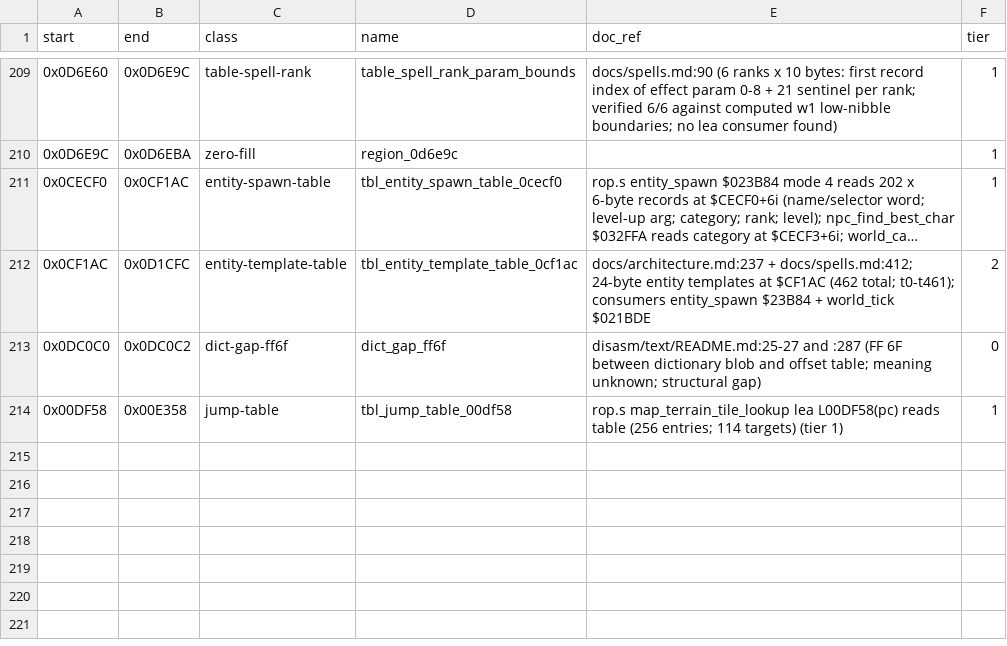
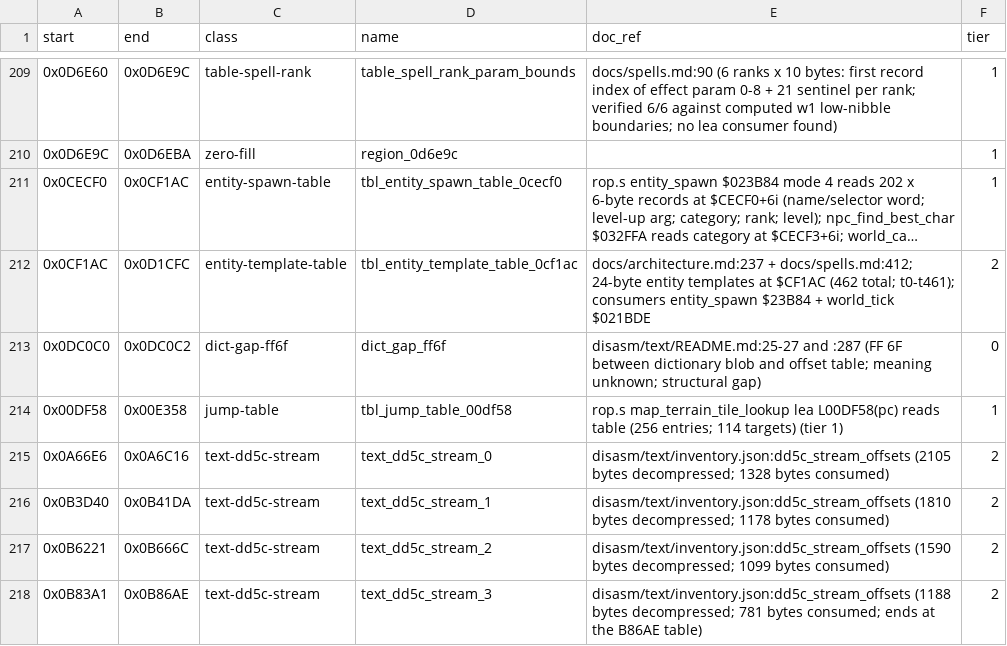
Before and after one commit to Dayset/RoPSegaMD16, a CSV file: disasm/doc_regions.csv, drawn as a sheet; only a part is shown, gaps mark what is left out; long unchanged cells end in …; the diff names each change by its address in the sheet, - before the commit and + after, or states it on an @@ line.

```diff
--- a/disasm/doc_regions.csv
+++ b/disasm/doc_regions.csv
+row 215: 0x0A66E6 | 0x0A6C16 | text-dd5c-stream | text_dd5c_stream_0 | disasm/text/inventory.json:dd5c_stream_offsets (2105 bytes decompressed; 1328 bytes consumed) | 2
+row 216: 0x0B3D40 | 0x0B41DA | text-dd5c-stream | text_dd5c_stream_1 | disasm/text/inventory.json:dd5c_stream_offsets (1810 bytes decompressed; 1178 bytes consumed) | 2
+row 217: 0x0B6221 | 0x0B666C | text-dd5c-stream | text_dd5c_stream_2 | disasm/text/inventory.json:dd5c_stream_offsets (1590 bytes decompressed; 1099 bytes consumed) | 2
+row 218: 0x0B83A1 | 0x0B86AE | text-dd5c-stream | text_dd5c_stream_3 | disasm/text/inventory.json:dd5c_stream_offsets (1188 bytes decompressed; 781 bytes consumed; ends at the B86AE table) | 2
```
Also changed, not shown: disasm/regions.csv, 1 other file.
